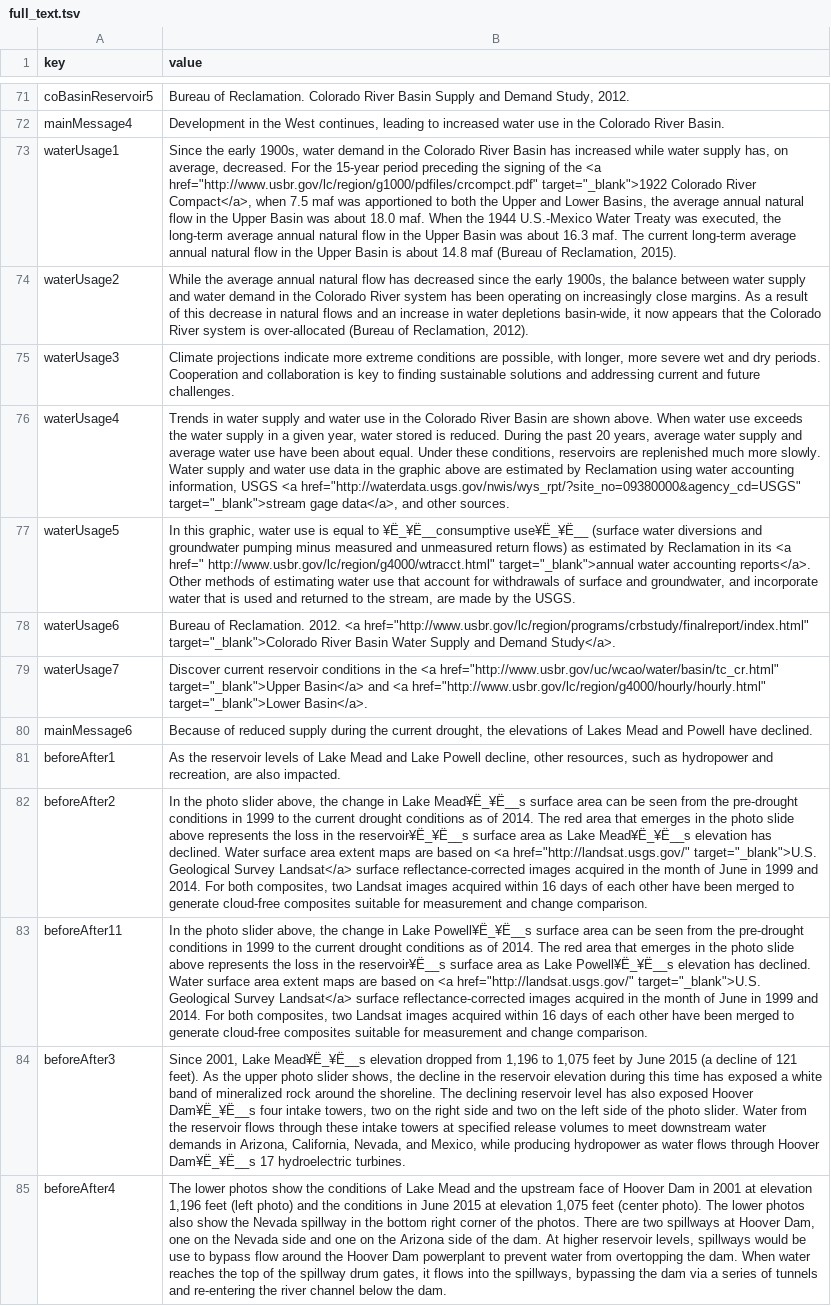
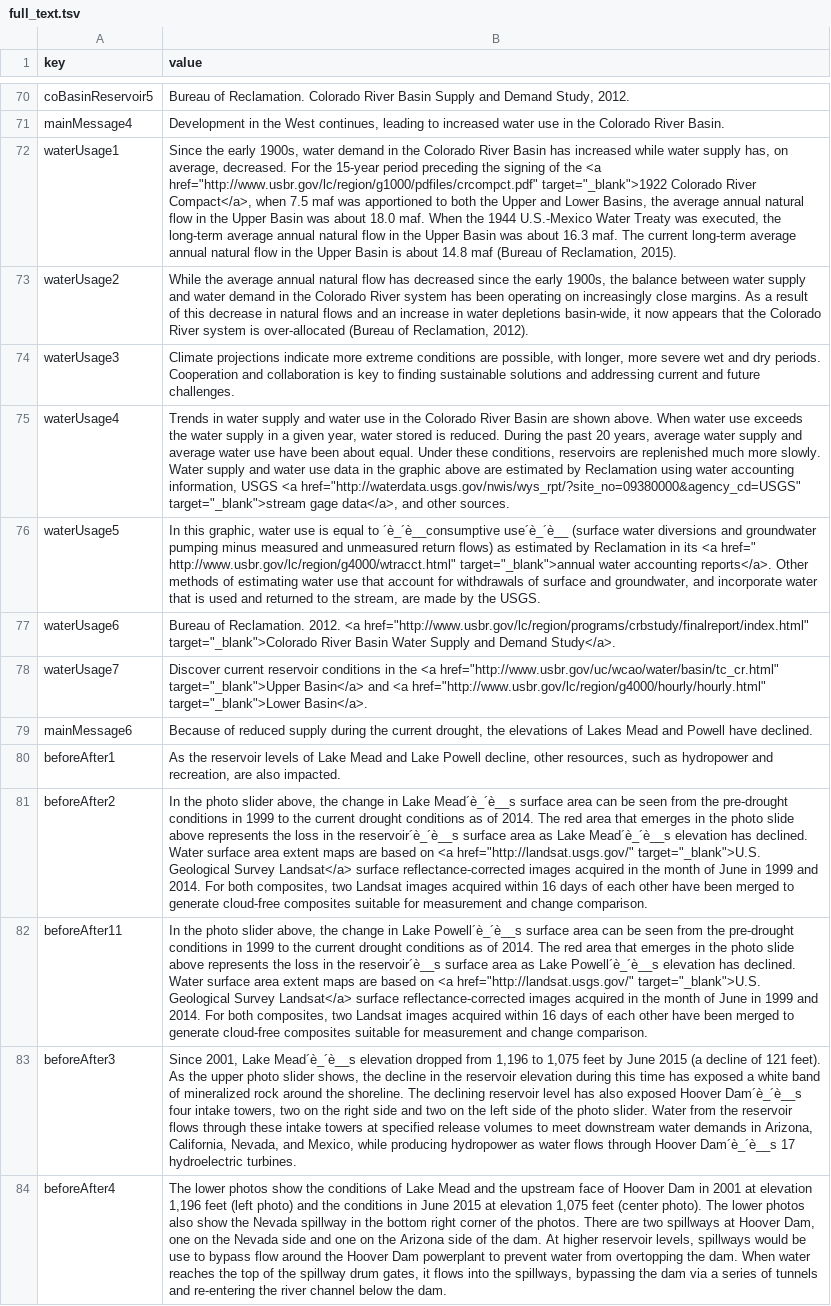
Before and after one commit to DOI-USGS/OWDI-Lower-Colorado-Drought-Vis, a TSV file: src_data/full_text.tsv, drawn as a sheet; only a part is shown, gaps mark what is left out; addresses are those after the commit; the diff covers the shown part only; the diff names each change by its address in the sheet, - before the commit and + after, or states it on an @@ line.

Commit message:
working through 11/10 BOR edits

```diff
--- a/src_data/full_text.tsv
+++ b/src_data/full_text.tsv
-B76 (value): …equal to ¥Ë_¥Ë__consumptive use¥Ë_¥Ë__ (surface water…
+B76 (value): …equal to ´è_´è__consumptive use´è_´è__ (surface water…
-B81 (value): …in Lake Mead¥Ë_¥Ë__s surface area can be seen from the pre-drought conditions in 1999 to the current drought conditions as of 2014. The red area that emerges in the photo slide above represents the loss in the reservoir¥Ë_¥Ë__s surface area as Lake Mead¥Ë_¥Ë__s elevation has…
+B81 (value): …in Lake Mead´è_´è__s surface area can be seen from the pre-drought conditions in 1999 to the current drought conditions as of 2014. The red area that emerges in the photo slide above represents the loss in the reservoir´è_´è__s surface area as Lake Mead´è_´è__s elevation has…
-B82 (value): …in Lake Powell¥Ë_¥Ë__s surface area can be seen from the pre-drought conditions in 1999 to the current drought conditions as of 2014. The red area that emerges in the photo slide above represents the loss in the reservoir¥Ë__s surface area as Lake Powell¥Ë_¥Ë__s elevation has…
+B82 (value): …in Lake Powell´è_´è__s surface area can be seen from the pre-drought conditions in 1999 to the current drought conditions as of 2014. The red area that emerges in the photo slide above represents the loss in the reservoir´è__s surface area as Lake Powell´è_´è__s elevation has…
-B83 (value): …2001, Lake Mead¥Ë_¥Ë__s elevation dropped from 1,196 to 1,075 feet by June 2015 (a decline of 121 feet). As the upper photo slider shows, the decline in the reservoir elevation during this time has exposed a white band of mineralized rock around the shoreline. The declining reservoir level has also exposed Hoover Dam¥Ë_¥Ë__s four intake towers, two on the right side and two on the left side of the photo slider. Water from the reservoir flows through these intake towers at specified release volumes to meet downstream water demands in Arizona, California, Nevada, and Mexico, while producing hydropower as water flows through Hoover Dam¥Ë_¥Ë__s 17 hydroelectric…
+B83 (value): …2001, Lake Mead´è_´è__s elevation dropped from 1,196 to 1,075 feet by June 2015 (a decline of 121 feet). As the upper photo slider shows, the decline in the reservoir elevation during this time has exposed a white band of mineralized rock around the shoreline. The declining reservoir level has also exposed Hoover Dam´è_´è__s four intake towers, two on the right side and two on the left side of the photo slider. Water from the reservoir flows through these intake towers at specified release volumes to meet downstream water demands in Arizona, California, Nevada, and Mexico, while producing hydropower as water flows through Hoover Dam´è_´è__s 17 hydroelectric…
```
Also changed, not shown: 1 removed row and 55 edited cells elsewhere in this file, 2 other files.
